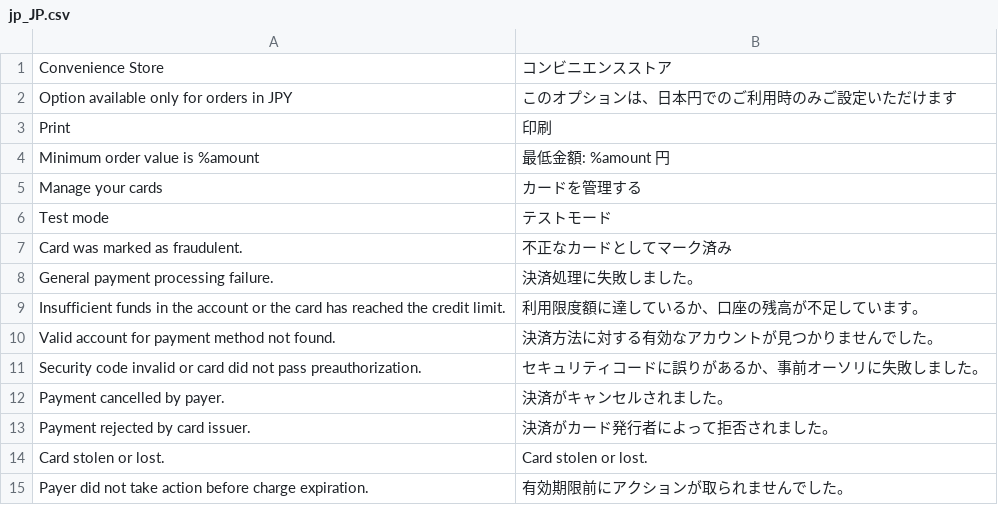
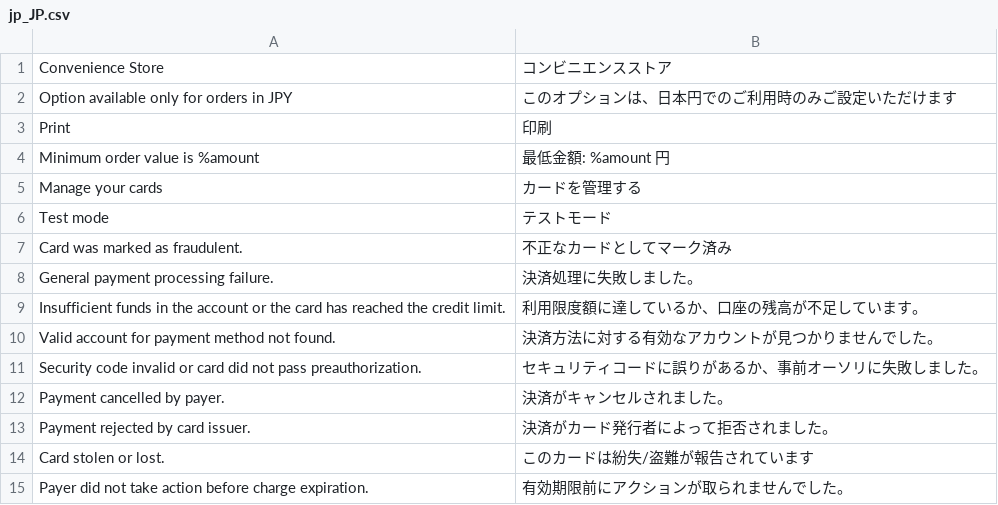
Before and after one commit to omise/omise-magento, a CSV file: i18n/jp_JP.csv, drawn as a sheet.

Commit message:
JP added missing 'card stolen' missing translation

```diff
--- a/i18n/jp_JP.csv
+++ b/i18n/jp_JP.csv
@@ -13,3 +13,3 @@
 "Payment rejected by card issuer.", "決済がカード発行者によって拒否されました。"
-"Card stolen or lost.", "Card stolen or lost."
+"Card stolen or lost.", "このカードは紛失/盗難が報告されています"
 "Payer did not take action before charge expiration.", "有効期限前にアクションが取られませんでした。"
```
